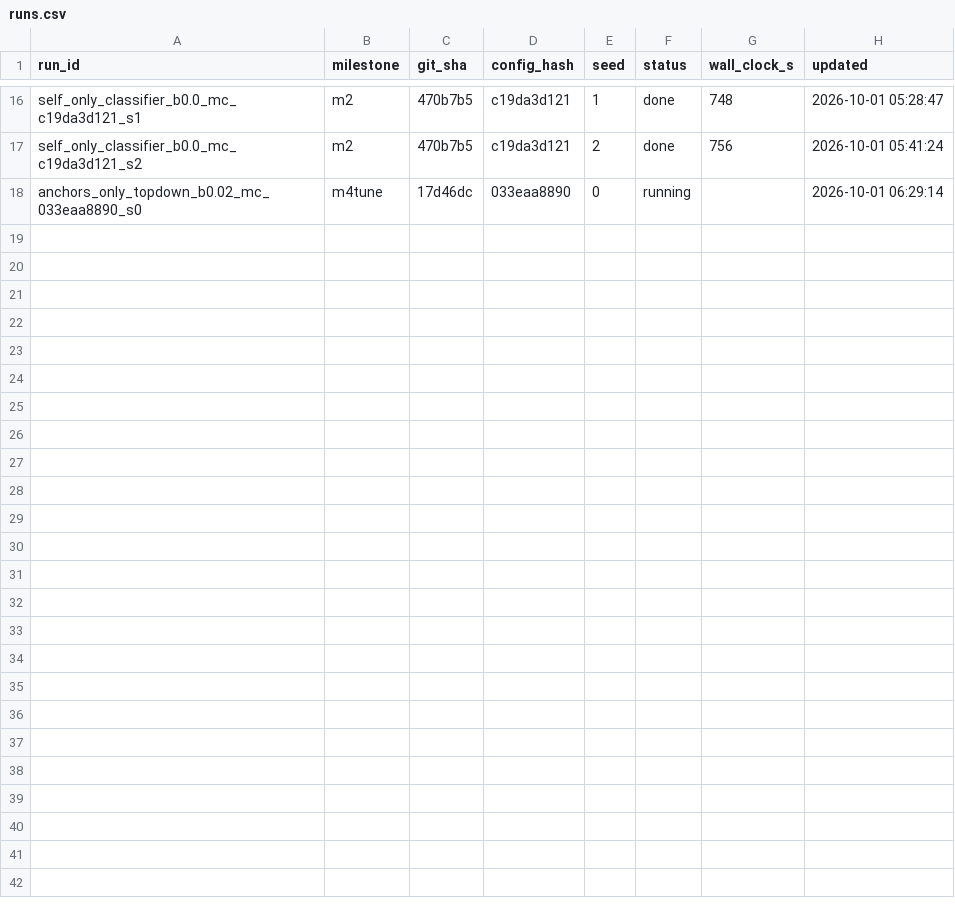
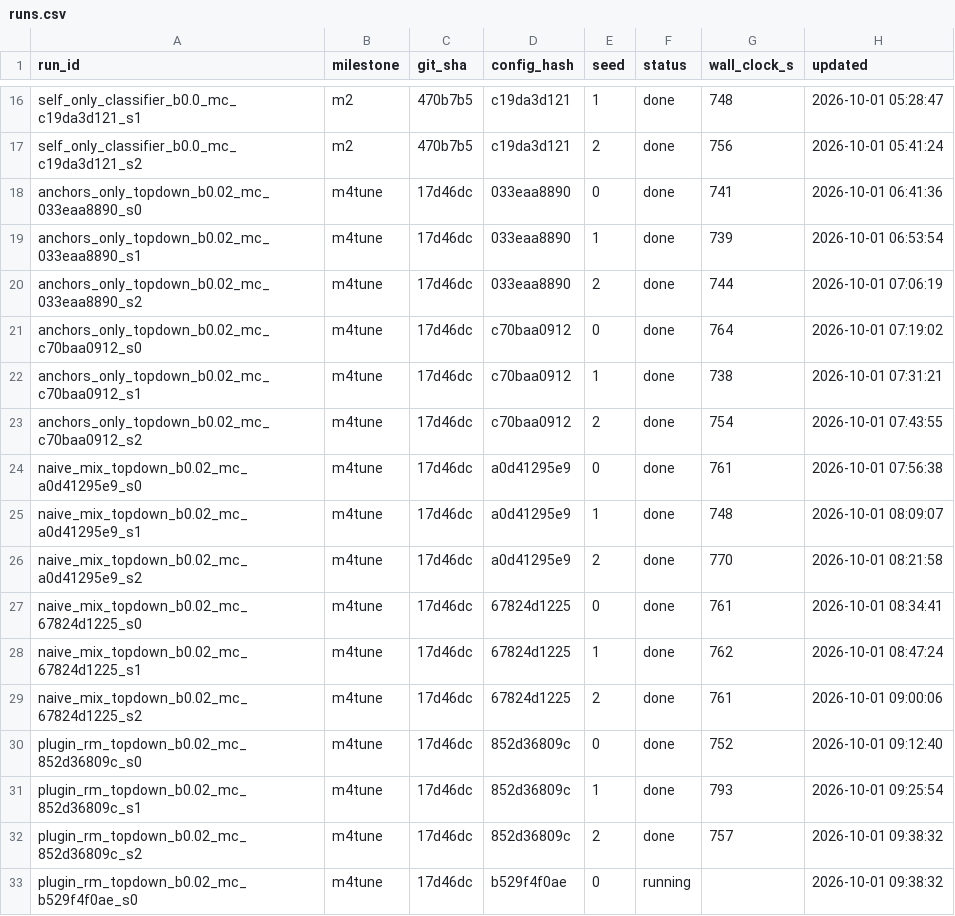
Before and after one commit to thanhbkk19/ppa-robot-rsi, a CSV file: scale/results/runs.csv, drawn as a sheet; only a part is shown, gaps mark what is left out.

```diff
--- a/scale/results/runs.csv
+++ b/scale/results/runs.csv
@@ -17,2 +17,17 @@ self_only_classifier_b0.0_mc_c19da3d121_s1,m2,470b7b5,c19da3d121,1,done,748,2026
 self_only_classifier_b0.0_mc_c19da3d121_s2,m2,470b7b5,c19da3d121,2,done,756,2026-10-01 05:41:24
-anchors_only_topdown_b0.02_mc_033eaa8890_s0,m4tune,17d46dc,033eaa8890,0,running,,2026-10-01 06:29:14
+anchors_only_topdown_b0.02_mc_033eaa8890_s0,m4tune,17d46dc,033eaa8890,0,done,741,2026-10-01 06:41:36
+anchors_only_topdown_b0.02_mc_033eaa8890_s1,m4tune,17d46dc,033eaa8890,1,done,739,2026-10-01 06:53:54
+anchors_only_topdown_b0.02_mc_033eaa8890_s2,m4tune,17d46dc,033eaa8890,2,done,744,2026-10-01 07:06:19
+anchors_only_topdown_b0.02_mc_c70baa0912_s0,m4tune,17d46dc,c70baa0912,0,done,764,2026-10-01 07:19:02
+anchors_only_topdown_b0.02_mc_c70baa0912_s1,m4tune,17d46dc,c70baa0912,1,done,738,2026-10-01 07:31:21
+anchors_only_topdown_b0.02_mc_c70baa0912_s2,m4tune,17d46dc,c70baa0912,2,done,754,2026-10-01 07:43:55
+naive_mix_topdown_b0.02_mc_a0d41295e9_s0,m4tune,17d46dc,a0d41295e9,0,done,761,2026-10-01 07:56:38
+naive_mix_topdown_b0.02_mc_a0d41295e9_s1,m4tune,17d46dc,a0d41295e9,1,done,748,2026-10-01 08:09:07
+naive_mix_topdown_b0.02_mc_a0d41295e9_s2,m4tune,17d46dc,a0d41295e9,2,done,770,2026-10-01 08:21:58
+naive_mix_topdown_b0.02_mc_67824d1225_s0,m4tune,17d46dc,67824d1225,0,done,761,2026-10-01 08:34:41
+naive_mix_topdown_b0.02_mc_67824d1225_s1,m4tune,17d46dc,67824d1225,1,done,762,2026-10-01 08:47:24
+naive_mix_topdown_b0.02_mc_67824d1225_s2,m4tune,17d46dc,67824d1225,2,done,761,2026-10-01 09:00:06
+plugin_rm_topdown_b0.02_mc_852d36809c_s0,m4tune,17d46dc,852d36809c,0,done,752,2026-10-01 09:12:40
+plugin_rm_topdown_b0.02_mc_852d36809c_s1,m4tune,17d46dc,852d36809c,1,done,793,2026-10-01 09:25:54
+plugin_rm_topdown_b0.02_mc_852d36809c_s2,m4tune,17d46dc,852d36809c,2,done,757,2026-10-01 09:38:32
+plugin_rm_topdown_b0.02_mc_b529f4f0ae_s0,m4tune,17d46dc,b529f4f0ae,0,running,,2026-10-01 09:38:32
```
Also changed, not shown: 22 other files.
